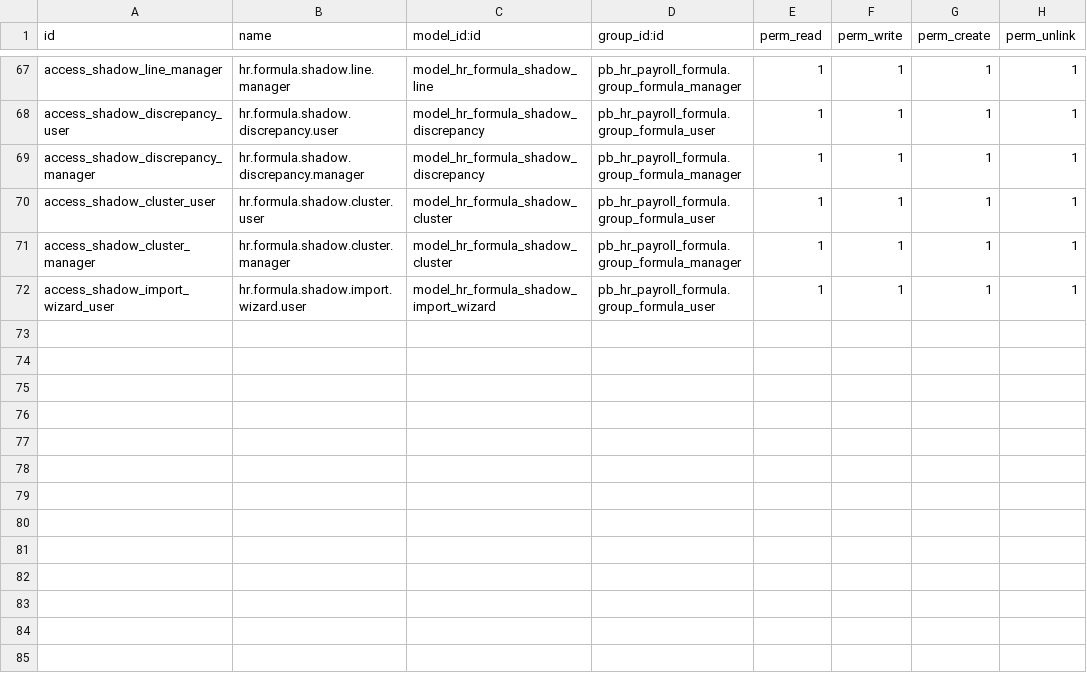
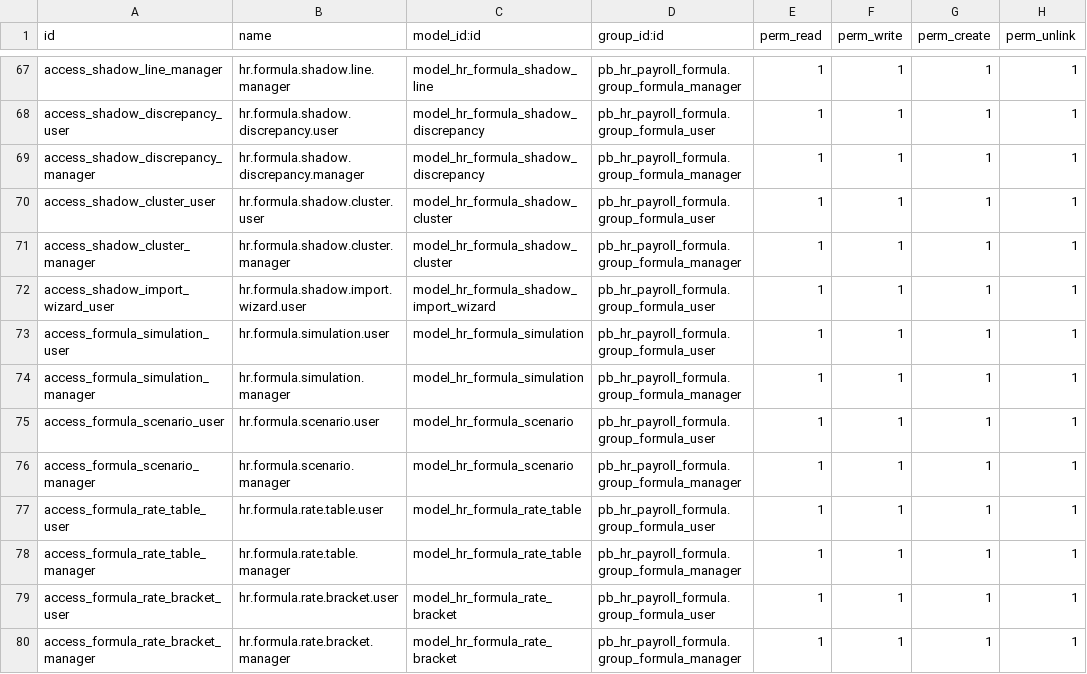
Before and after one commit to biztinct/gitlocal, a CSV file: pb_hr_payroll_formula/security/ir.model.access.csv, drawn as a sheet; only a part is shown, gaps mark what is left out; the diff names each change by its address in the sheet, - before the commit and + after, or states it on an @@ line.

Commit message:
feat: Update payroll formula module with new features and improvements
- Bump version to 19.0.1.9.0 in the manifest.
- Add new models for formula simulation, scenario, and rate table.
- Enhance formula rule evaluation to support new BRACKET functionality.
- Implement progressive rate tables for tax calculations.
- Introduce scenario management for what-if analysis on payroll components.
- Improve shadow run evaluation logic for better discrepancy detection.
- Update security access rights for new models.
- Refactor existing code for better maintainability and performance.

```diff
--- a/pb_hr_payroll_formula/security/ir.model.access.csv
+++ b/pb_hr_payroll_formula/security/ir.model.access.csv
+row 73: access_formula_simulation_user | hr.formula.simulation.user | model_hr_formula_simulation | pb_hr_payroll_formula.group_formula_user | 1 | 1 | 1 | 1
+row 74: access_formula_simulation_manager | hr.formula.simulation.manager | model_hr_formula_simulation | pb_hr_payroll_formula.group_formula_manager | 1 | 1 | 1 | 1
+row 75: access_formula_scenario_user | hr.formula.scenario.user | model_hr_formula_scenario | pb_hr_payroll_formula.group_formula_user | 1 | 1 | 1 | 1
+row 76: access_formula_scenario_manager | hr.formula.scenario.manager | model_hr_formula_scenario | pb_hr_payroll_formula.group_formula_manager | 1 | 1 | 1 | 1
+row 77: access_formula_rate_table_user | hr.formula.rate.table.user | model_hr_formula_rate_table | pb_hr_payroll_formula.group_formula_user | 1 | 1 | 1 | 1
+row 78: access_formula_rate_table_manager | hr.formula.rate.table.manager | model_hr_formula_rate_table | pb_hr_payroll_formula.group_formula_manager | 1 | 1 | 1 | 1
+row 79: access_formula_rate_bracket_user | hr.formula.rate.bracket.user | model_hr_formula_rate_bracket | pb_hr_payroll_formula.group_formula_user | 1 | 1 | 1 | 1
+row 80: access_formula_rate_bracket_manager | hr.formula.rate.bracket.manager | model_hr_formula_rate_bracket | pb_hr_payroll_formula.group_formula_manager | 1 | 1 | 1 | 1
```
Also changed, not shown: 17 other files.
